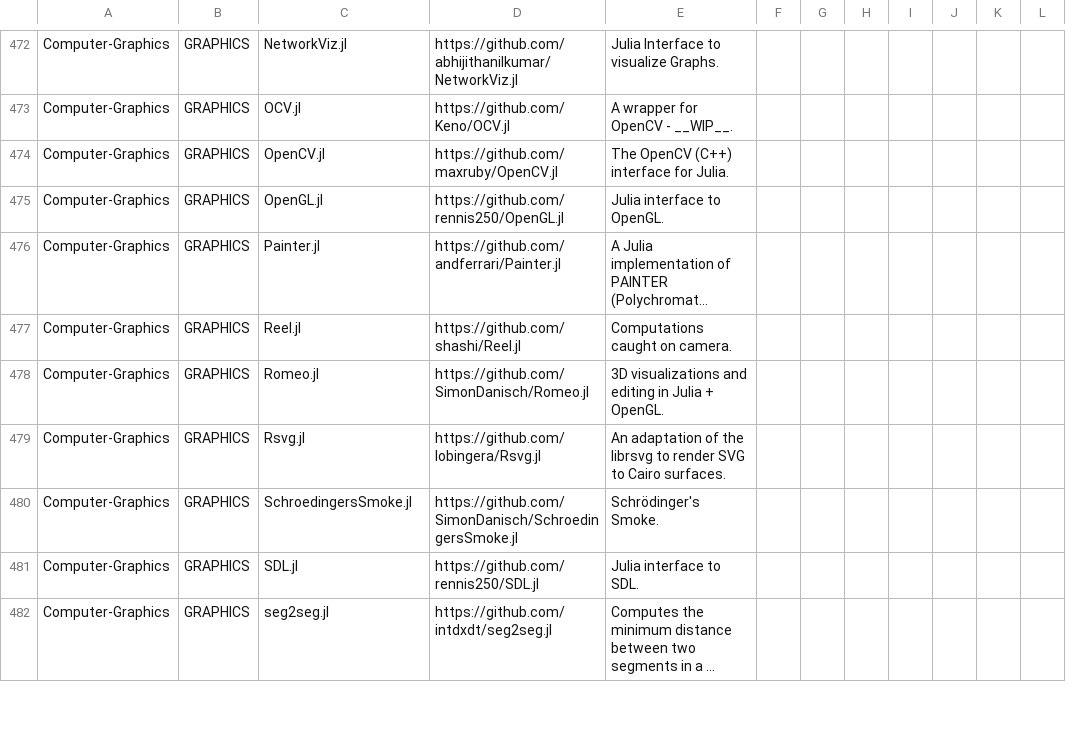
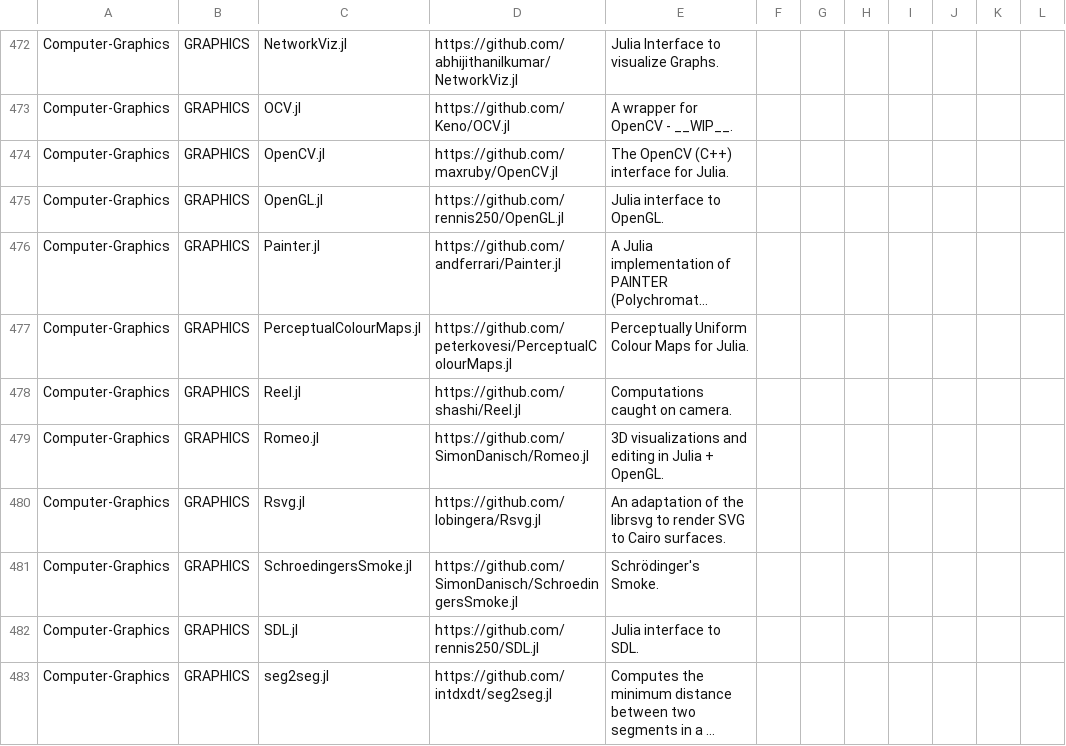
Before and after one commit to svaksha/Julia.jl, a CSV file: db.csv, drawn as a sheet; only a part is shown, gaps mark what is left out; long unchanged cells end in …; the diff names each change by its address in the sheet, - before the commit and + after, or states it on an @@ line.

Commit message:
@peterkovesi : PerceptualColourMaps.jl

```diff
--- a/db.csv
+++ b/db.csv
+row 477: Computer-Graphics | GRAPHICS | PerceptualColourMaps.jl | https://github.com/peterkovesi/PerceptualColourMaps.jl | Perceptually Uniform Colour Maps for Julia.
```
Also changed, not shown: 1 other file.
